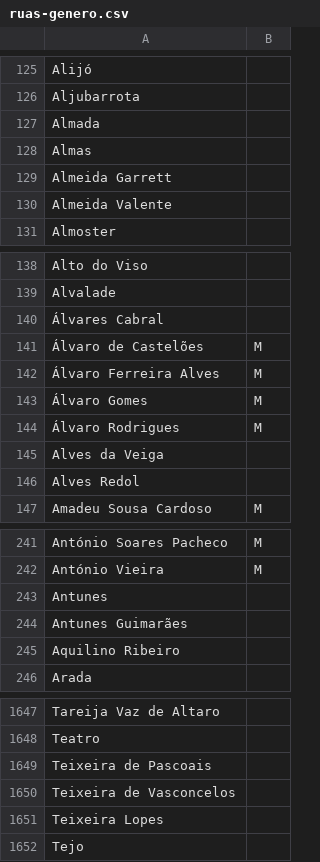
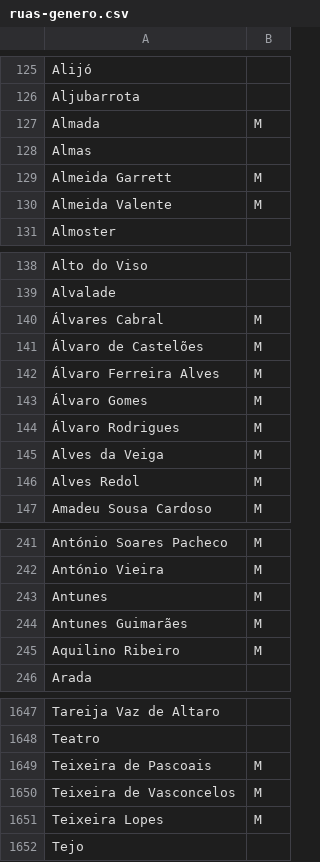
Before and after one commit to transparenciahackday/filtro-de-ruas, a CSV file: dados/ruas-genero.csv, drawn as a sheet; only a part is shown, gaps mark what is left out; the diff covers the shown part only.

```diff
--- a/dados/ruas-genero.csv
+++ b/dados/ruas-genero.csv
@@ -126,6 +126,6 @@ Alijó,
 Aljubarrota,
-Almada,
+Almada,M
 Almas,
-Almeida Garrett,
-Almeida Valente,
+Almeida Garrett,M
+Almeida Valente,M
 Almoster,
@@ -139,3 +139,3 @@ Alto do Viso,
 Alvalade,
-Álvares Cabral,
+Álvares Cabral,M
 Álvaro de Castelões,M
@@ -144,4 +144,4 @@ Alvalade,
 Álvaro Rodrigues,M
-Alves da Veiga,
-Alves Redol,
+Alves da Veiga,M
+Alves Redol,M
 Amadeu Sousa Cardoso,M
@@ -242,5 +242,5 @@ António Soares Pacheco,M
 António Vieira,M
-Antunes,
-Antunes Guimarães,
-Aquilino Ribeiro,
+Antunes,M
+Antunes Guimarães,M
+Aquilino Ribeiro,M
 Arada,
@@ -1648,5 +1648,5 @@ Tareija Vaz de Altaro,
 Teatro,
-Teixeira de Pascoais,
-Teixeira de Vasconcelos,
-Teixeira Lopes,
+Teixeira de Pascoais,M
+Teixeira de Vasconcelos,M
+Teixeira Lopes,M
 Tejo,
```
Also changed, not shown: 42 edited cells elsewhere in this file.
